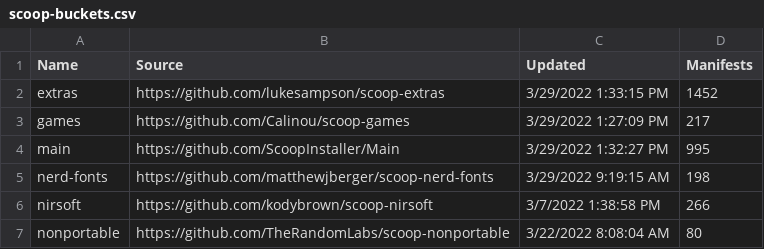
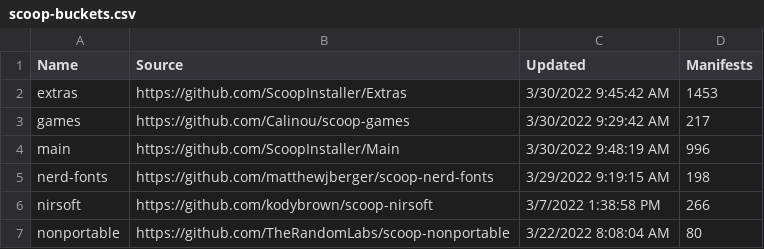
Before and after one commit to pynappo/dotfiles, a CSV file: .files/scoop-buckets.csv, drawn as a sheet.

Commit message:
Combined scoopimport into one bucket

```diff
--- a/.files/scoop-buckets.csv
+++ b/.files/scoop-buckets.csv
@@ -1,5 +1,5 @@
 "Name","Source","Updated","Manifests"
-"extras","https://github.com/lukesampson/scoop-extras","3/29/2022 1:33:15 PM","1452"
-"games","https://github.com/Calinou/scoop-games","3/29/2022 1:27:09 PM","217"
-"main","https://github.com/ScoopInstaller/Main","3/29/2022 1:32:27 PM","995"
+"extras","https://github.com/ScoopInstaller/Extras","3/30/2022 9:45:42 AM","1453"
+"games","https://github.com/Calinou/scoop-games","3/30/2022 9:29:42 AM","217"
+"main","https://github.com/ScoopInstaller/Main","3/30/2022 9:48:19 AM","996"
 "nerd-fonts","https://github.com/matthewjberger/scoop-nerd-fonts","3/29/2022 9:19:15 AM","198"
```
Also changed, not shown: 3 other files.
